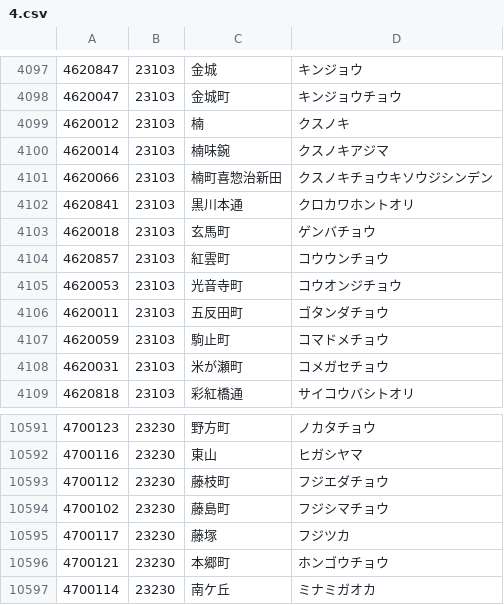
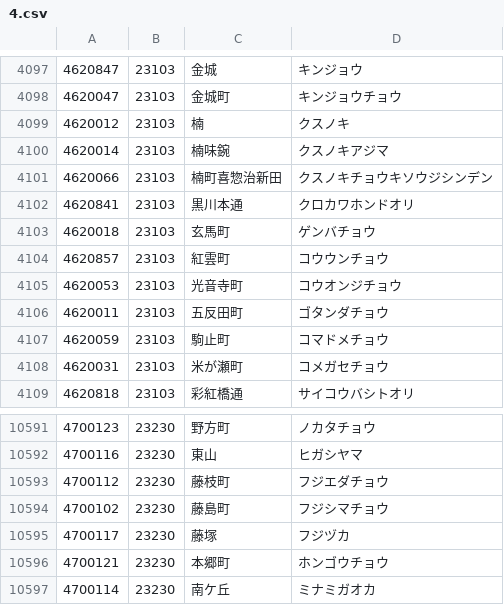
Before and after one commit to code4fukui/PostalCode, a CSV file: data/4.csv, drawn as a sheet; only a part is shown, gaps mark what is left out.

```diff
--- a/data/4.csv
+++ b/data/4.csv
@@ -4101,3 +4101,3 @@
 4620066,23103,楠町喜惣治新田,クスノキチョウキソウジシンデン
-4620841,23103,黒川本通,クロカワホントオリ
+4620841,23103,黒川本通,クロカワホンドオリ
 4620018,23103,玄馬町,ゲンバチョウ
@@ -10594,3 +10594,3 @@
 4700102,23230,藤島町,フジシマチョウ
-4700117,23230,藤塚,フジツカ
+4700117,23230,藤塚,フジヅカ
 4700121,23230,本郷町,ホンゴウチョウ
```
Also changed, not shown: data/0.csv, 7 other files.
